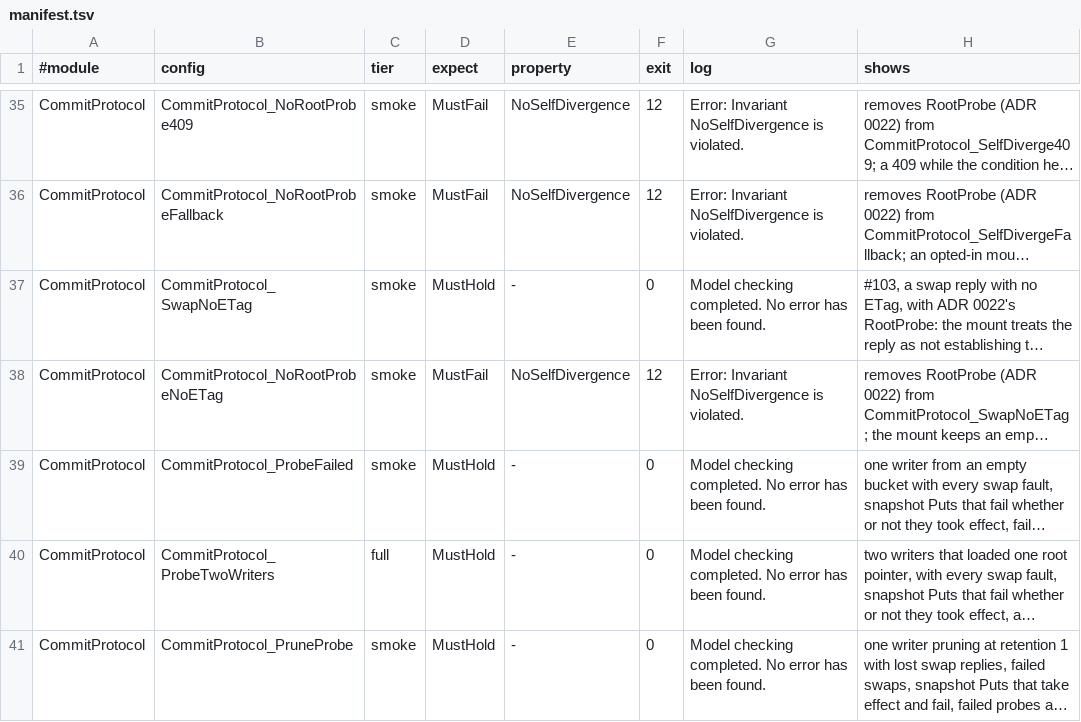
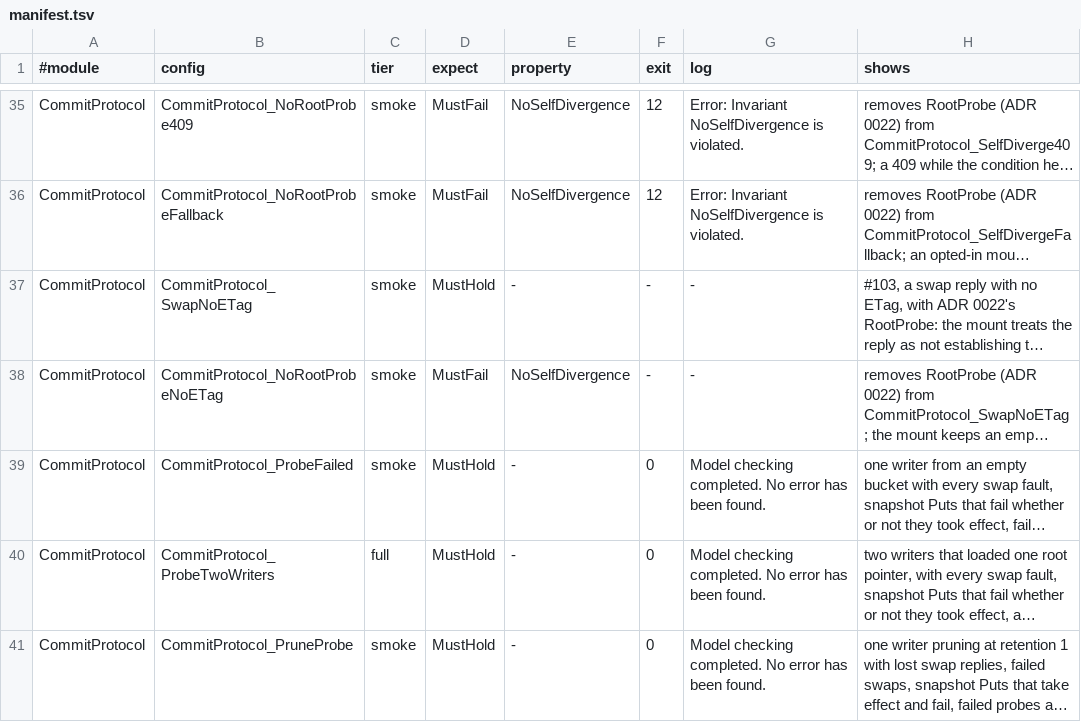
Before and after one commit to einot/StrataFS, a TSV file: docs/tla/manifest.tsv, drawn as a sheet; only a part is shown, gaps mark what is left out; long unchanged cells end in …; the diff names each change by its address in the sheet, - before the commit and + after, or states it on an @@ line.

```diff
--- a/docs/tla/manifest.tsv
+++ b/docs/tla/manifest.tsv
-F37 (exit): 0
+F37 (exit): -
-G37 (log): Model checking completed. No error has been found.
+G37 (log): -
-F38 (exit): 12
+F38 (exit): -
-G38 (log): Error: Invariant NoSelfDivergence is violated.
+G38 (log): -
```
Also changed, not shown: docs/tla/trace.tsv, 4 other files.
